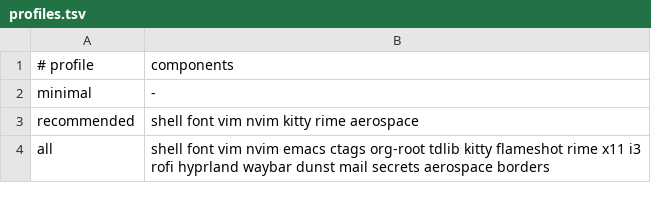
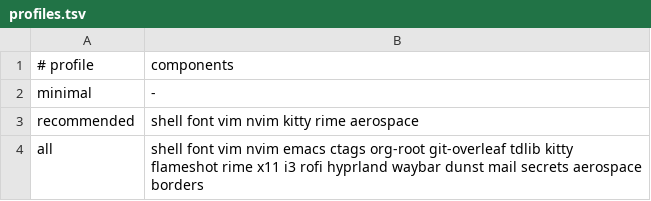
Before and after one commit to Jamie-Cui/dotfiles, a TSV file: scripts/setup/profiles.tsv, drawn as a sheet.

```diff
--- a/scripts/setup/profiles.tsv
+++ b/scripts/setup/profiles.tsv
@@ -3,2 +3,2 @@ minimal	-
 recommended	shell font vim nvim kitty rime aerospace
-all	shell font vim nvim emacs ctags org-root tdlib kitty flameshot rime x11 i3 rofi hyprland waybar dunst mail secrets aerospace borders
+all	shell font vim nvim emacs ctags org-root git-overleaf tdlib kitty flameshot rime x11 i3 rofi hyprland waybar dunst mail secrets aerospace borders
```
Also changed, not shown: scripts/setup/catalog.tsv, 4 other files.
